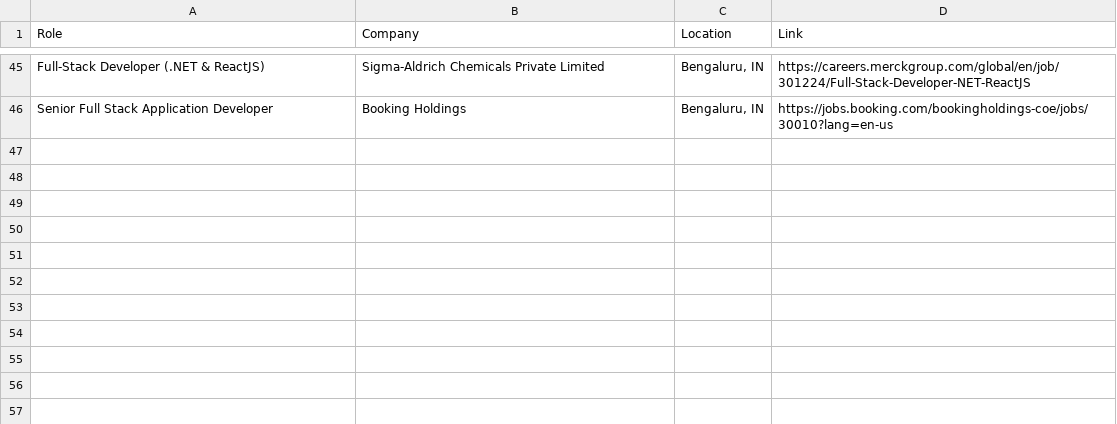
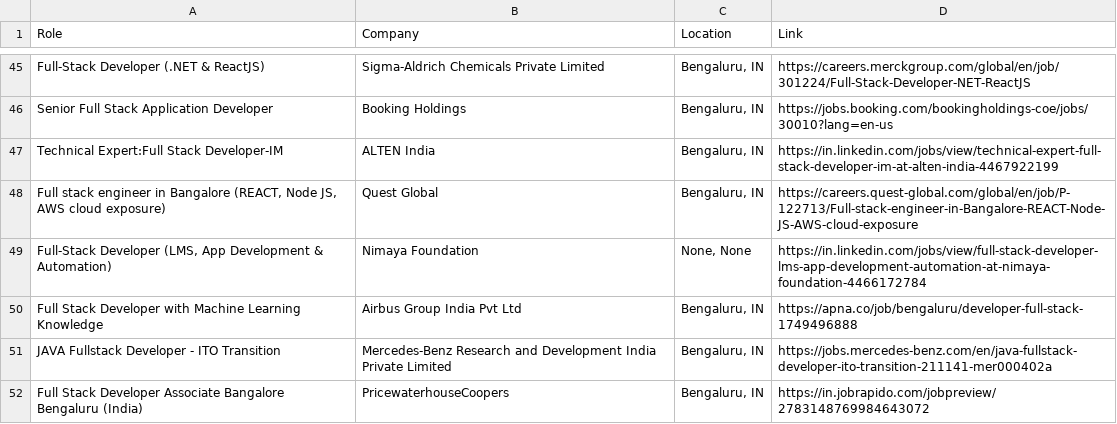
Before and after one commit to priyanshu0508/Automated-Job-Tracker-Alert, a CSV file: seen_jobs.csv, drawn as a sheet; only a part is shown, gaps mark what is left out; the diff names each change by its address in the sheet, - before the commit and + after, or states it on an @@ line.

```diff
--- a/seen_jobs.csv
+++ b/seen_jobs.csv
+row 47: Technical Expert:Full Stack Developer-IM | ALTEN India | Bengaluru, IN | https://in.linkedin.com/jobs/view/technical-expert-full-stack-developer-im-at-alten-india-4467922199
+row 48: Full stack engineer in Bangalore (REACT, Node JS, AWS cloud exposure) | Quest Global | Bengaluru, IN | https://careers.quest-global.com/global/en/job/P-122713/Full-stack-engineer-in-Bangalore-REACT-Node-JS-AWS-cloud-exposure
+row 49: Full-Stack Developer (LMS, App Development & Automation) | Nimaya Foundation | None, None | https://in.linkedin.com/jobs/view/full-stack-developer-lms-app-development-automation-at-nimaya-foundation-4466172784
+row 50: Full Stack Developer with Machine Learning Knowledge | Airbus Group India Pvt Ltd | Bengaluru, IN | https://apna.co/job/bengaluru/developer-full-stack-1749496888
+row 51: JAVA Fullstack Developer - ITO Transition | Mercedes-Benz Research and Development India Private Limited | Bengaluru, IN | https://jobs.mercedes-benz.com/en/java-fullstack-developer-ito-transition-211141-mer000402a
+row 52: Full Stack Developer Associate Bangalore Bengaluru (India) | PricewaterhouseCoopers | Bengaluru, IN | https://in.jobrapido.com/jobpreview/2783148769984643072
```
